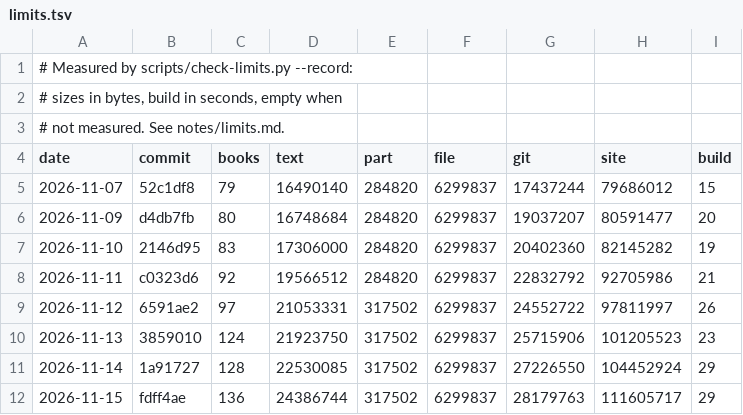
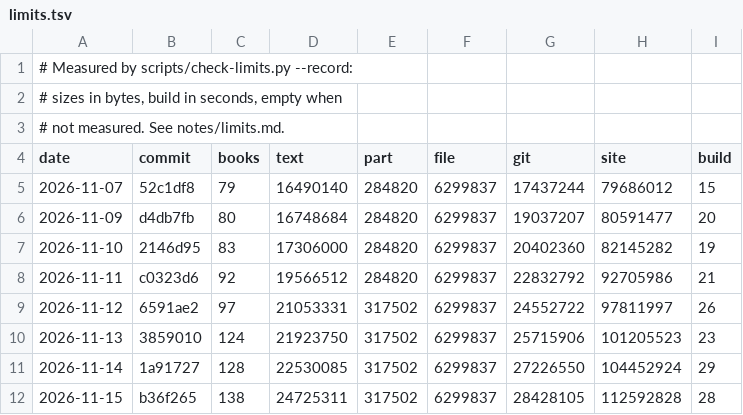
Before and after one commit to serjhnn/nx-gir, a TSV file: notes/limits.tsv, drawn as a sheet.

```diff
--- a/notes/limits.tsv
+++ b/notes/limits.tsv
@@ -11,2 +11,2 @@ date	commit	books	text	part	file	git	site	build
 2026-11-14	1a91727	128	22530085	317502	6299837	27226550	104452924	29
-2026-11-15	fdff4ae	136	24386744	317502	6299837	28179763	111605717	29
+2026-11-15	b36f265	138	24725311	317502	6299837	28428105	112592828	28
```
Also changed, not shown: books/LIBRARY.tsv, timeline.tsv, 5 other files.
